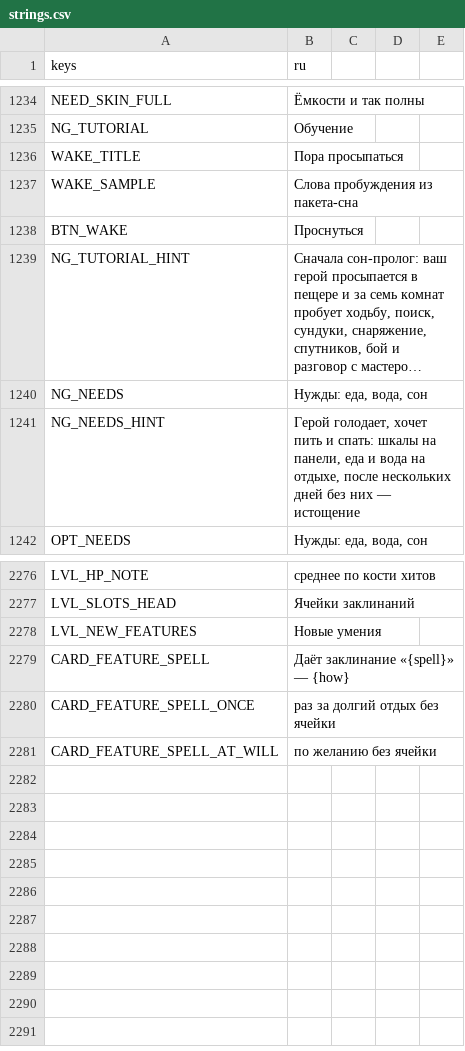
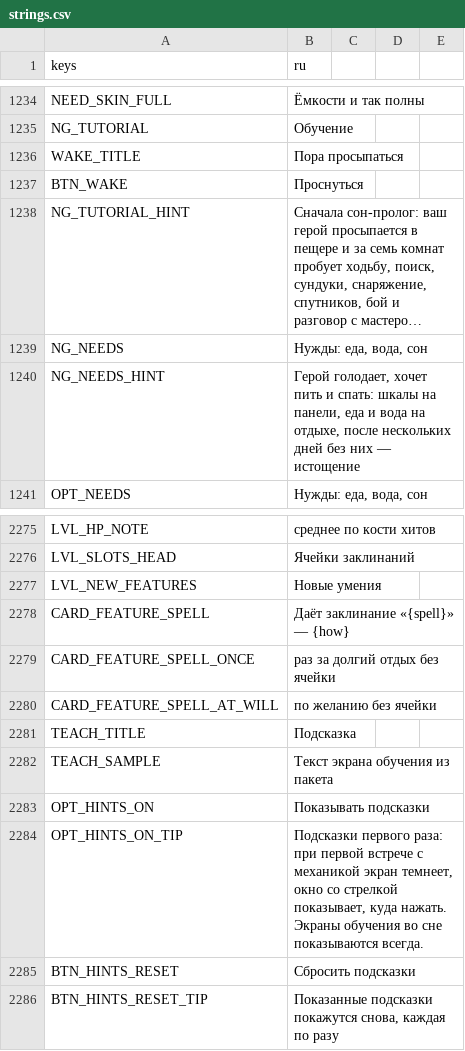
Before and after one commit to rapotekhin/dnd_llm, a CSV file: game/localization/strings.csv, drawn as a sheet; only a part is shown, gaps mark what is left out; long unchanged cells end in …; removed rows and columns are numbered as before the commit, all else as after; the diff names each change by its address in the sheet, - before the commit and + after, or states it on an @@ line.

```diff
--- a/game/localization/strings.csv
+++ b/game/localization/strings.csv
-row 1237: WAKE_SAMPLE | Слова пробуждения из пакета-сна
+row 2281: TEACH_TITLE | Подсказка
+row 2282: TEACH_SAMPLE | Текст экрана обучения из пакета
+row 2283: OPT_HINTS_ON | Показывать подсказки
+row 2284: OPT_HINTS_ON_TIP | Подсказки первого раза: при первой встрече с механикой экран темнеет, окно со стрелкой показывает, куда нажать. Экраны обучения во сне показываются всегда.
+row 2285: BTN_HINTS_RESET | Сбросить подсказки
+row 2286: BTN_HINTS_RESET_TIP | Показанные подсказки покажутся снова, каждая по разу
```
Also changed, not shown: 39 other files.
